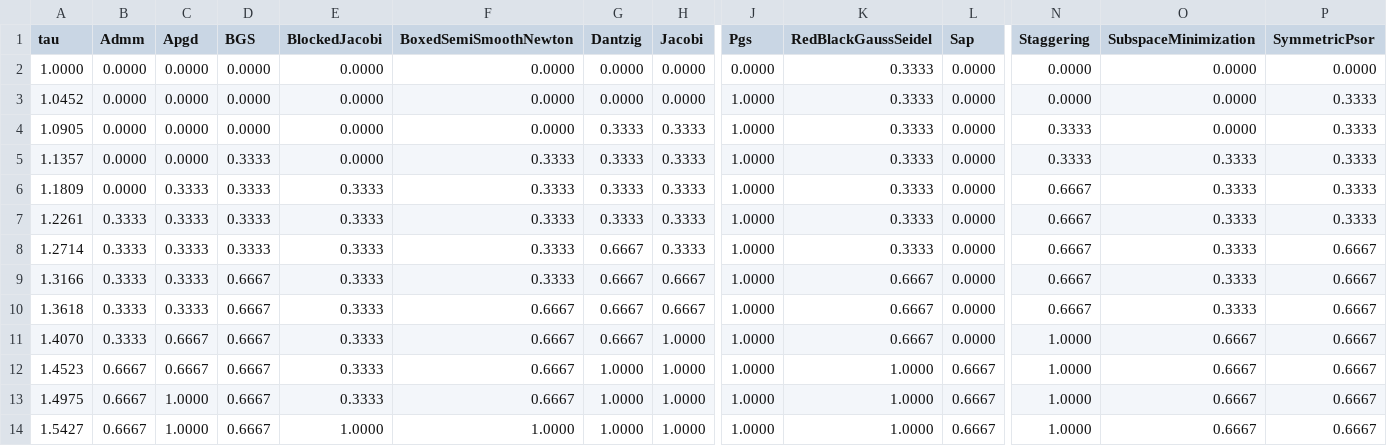
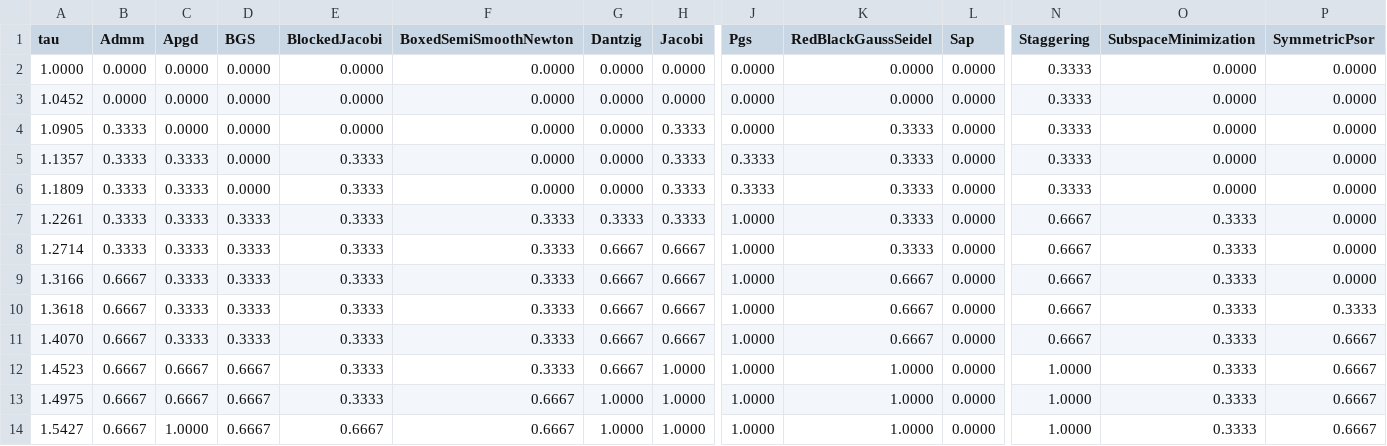
Before and after one commit to dartsim/dart, a CSV file: docs/background/lcp/figures/performance_profile_frictionindex.csv, drawn as a sheet; only a part is shown, gaps mark what is left out; the diff covers the shown part only; the diff names each change by its address in the sheet, - before the commit and + after, or states it on an @@ line.

```diff
--- a/docs/background/lcp/figures/performance_profile_frictionindex.csv
+++ b/docs/background/lcp/figures/performance_profile_frictionindex.csv
-K2:K3 (RedBlackGaussSeidel): 0.3333
+K2:K3 (RedBlackGaussSeidel): 0.0000
-N2:N3 (Staggering): 0.0000
+N2:N3 (Staggering): 0.3333
-J3:J4 (Pgs): 1.0000
+J3:J4 (Pgs): 0.0000
-P3:P7 (SymmetricPsor): 0.3333
+P3:P7 (SymmetricPsor): 0.0000
-B4:B6 (Admm): 0.0000
+B4:B6 (Admm): 0.3333
-G4:G6 (Dantzig): 0.3333
+G4:G6 (Dantzig): 0.0000
-C5 (Apgd): 0.0000
+C5 (Apgd): 0.3333
-D5:D6 (BGS): 0.3333
+D5:D6 (BGS): 0.0000
-E5 (BlockedJacobi): 0.0000
+E5 (BlockedJacobi): 0.3333
-F5:F6 (BoxedSemiSmoothNewton): 0.3333
+F5:F6 (BoxedSemiSmoothNewton): 0.0000
-J5:J6 (Pgs): 1.0000
+J5:J6 (Pgs): 0.3333
-O5:O6 (SubspaceMinimization): 0.3333
+O5:O6 (SubspaceMinimization): 0.0000
-N6 (Staggering): 0.6667
+N6 (Staggering): 0.3333
-H8 (Jacobi): 0.3333
+H8 (Jacobi): 0.6667
-P8:P9 (SymmetricPsor): 0.6667
+P8:P9 (SymmetricPsor): 0.0000
-B9:B11 (Admm): 0.3333
+B9:B11 (Admm): 0.6667
-D9:D11 (BGS): 0.6667
+D9:D11 (BGS): 0.3333
-F10:F12 (BoxedSemiSmoothNewton): 0.6667
+F10:F12 (BoxedSemiSmoothNewton): 0.3333
-P10 (SymmetricPsor): 0.6667
+P10 (SymmetricPsor): 0.3333
-C11 (Apgd): 0.6667
+C11 (Apgd): 0.3333
-H11 (Jacobi): 1.0000
+H11 (Jacobi): 0.6667
-N11 (Staggering): 1.0000
+N11 (Staggering): 0.6667
-O11:O14 (SubspaceMinimization): 0.6667
+O11:O14 (SubspaceMinimization): 0.3333
-G12 (Dantzig): 1.0000
+G12 (Dantzig): 0.6667
-L12:L14 (Sap): 0.6667
+L12:L14 (Sap): 0.0000
-C13 (Apgd): 1.0000
+C13 (Apgd): 0.6667
-E14 (BlockedJacobi): 1.0000
+E14 (BlockedJacobi): 0.6667
-F14 (BoxedSemiSmoothNewton): 1.0000
+F14 (BoxedSemiSmoothNewton): 0.6667
```
Also changed, not shown: 35 edited cells elsewhere in this file, docs/background/lcp/figures/performance_profile_boxed.csv, docs/background/lcp/figures/performance_profile_evidence.csv, 9 other files.
